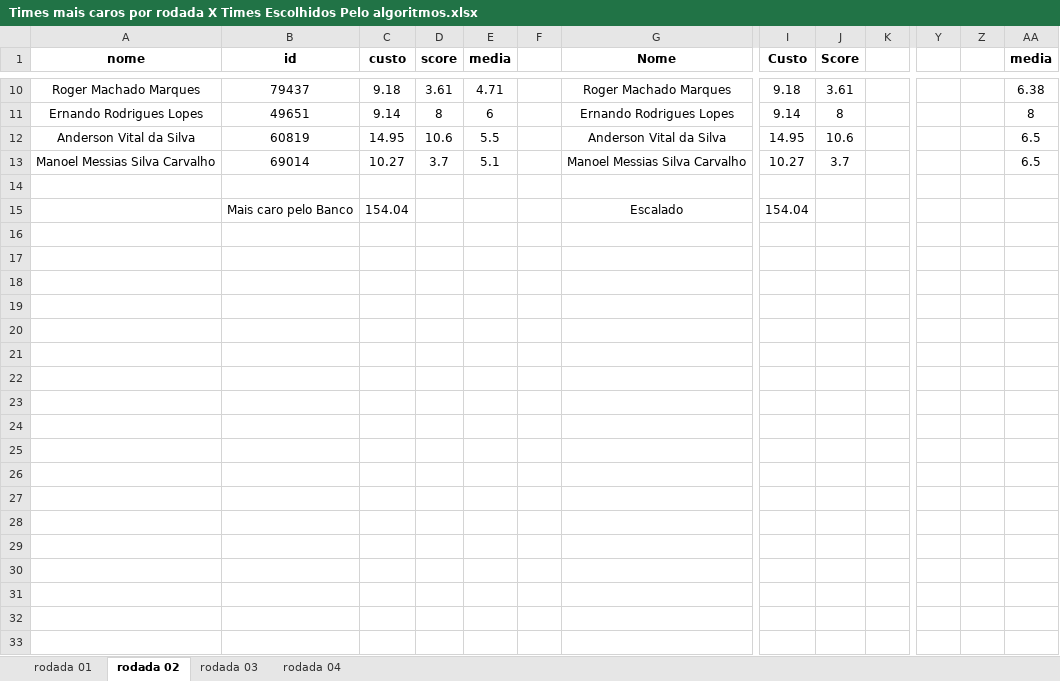
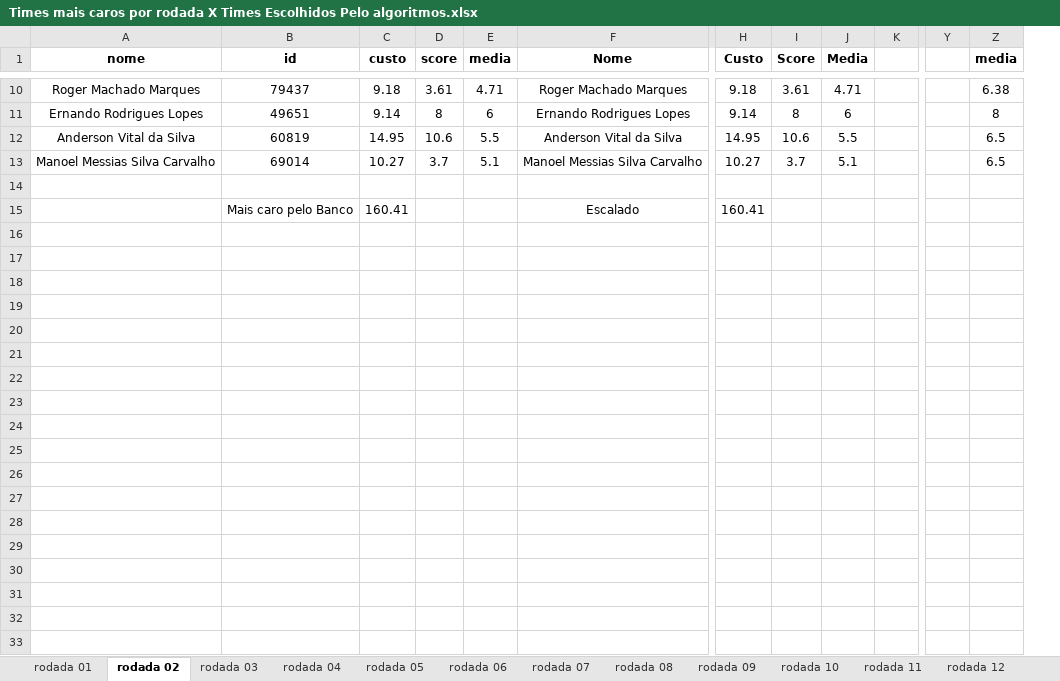
Before and after one commit to DiegoCortinhas/sportsAnalytics, an Excel workbook: analises_dos_dados_preliminares/Times mais caros por rodada X Times Escolhidos Pelo algoritmos.xlsx, sheet rodada 02, drawn as a sheet; only a part is shown, gaps mark what is left out; values as stored, in another font and other column widths than the file's, no borders; removed rows and columns are numbered as before the commit, all else as after; rows hold the shown columns only; the diff covers the shown part only; the diff names each change by its address in the sheet, - before the commit and + after, or states it on an @@ line.

Commit message:
Validando Resultados de Score Max ate rodada 13 com valor grande de epsilon. Mudamos as consultas para nao considerar jogadores que nao pontuaram na rodada

```diff
--- a/analises_dos_dados_preliminares/Times mais caros por rodada X Times Escolhidos Pelo algoritmos.xlsx (sheet rodada 02)
+++ b/analises_dos_dados_preliminares/Times mais caros por rodada X Times Escolhidos Pelo algoritmos.xlsx (sheet rodada 02)
+sheet tab: rodada 05
+sheet tab: rodada 06
+sheet tab: rodada 07
+sheet tab: rodada 08
+sheet tab: rodada 09
+sheet tab: rodada 10
+sheet tab: rodada 11
+sheet tab: rodada 12
-column F, empty
+column J (Media), rows 10-13: 4.71 | 6 | 5.5 | 5.1
-column Z, empty
+row 15:  | Mais caro pelo Banco | 160.41 |  |  | Escalado | 160.41
-row 16:  | Mais caro pelo Banco | 154.04 |  |  |  | Escalado | 154.04
+row 16: (empty)
+row 17: (empty)
+row 18: (empty)
+row 19: (empty)
+row 20: (empty)
+row 21: (empty)
+row 22: (empty)
+row 23: (empty)
+row 24: (empty)
+row 25: (empty)
+row 26: (empty)
+row 27: (empty)
+row 28: (empty)
+row 29: (empty)
+row 30: (empty)
+row 31: (empty)
+row 32: (empty)
+row 33: (empty)
```
Also changed, not shown: 14 added rows and 10 edited cells elsewhere in this sheet, sheet rodada 03, sheet rodada 04, other sheet tabs, 6 other files.
